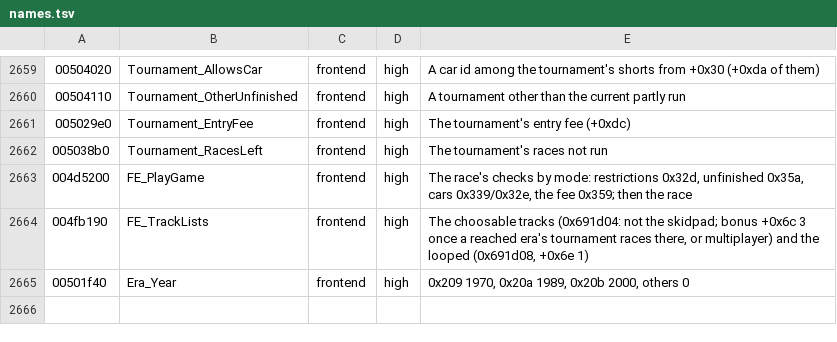
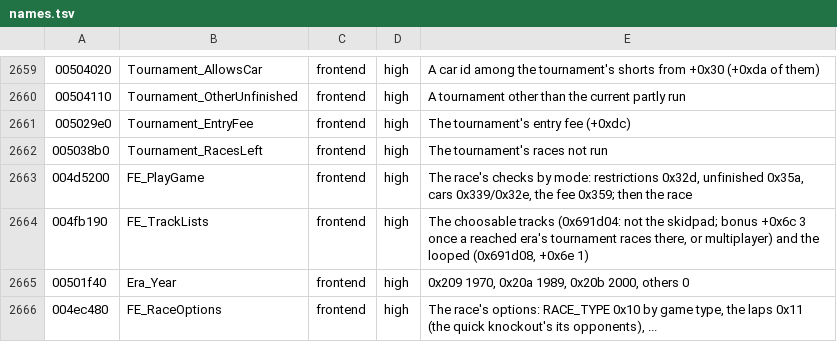
Before and after one commit to emdzej/opennfspu, a TSV file: tools/ghidra/names.tsv, drawn as a sheet; only a part is shown, gaps mark what is left out; the diff names each change by its address in the sheet, - before the commit and + after, or states it on an @@ line.

```diff
--- a/tools/ghidra/names.tsv
+++ b/tools/ghidra/names.tsv
+row 2666: 004ec480 | FE_RaceOptions | frontend | high | The race's options: RACE_TYPE 0x10 by game type, the laps 0x11 (the quick knockout's its opponents), ...
```
Also changed, not shown: 8 other files.
